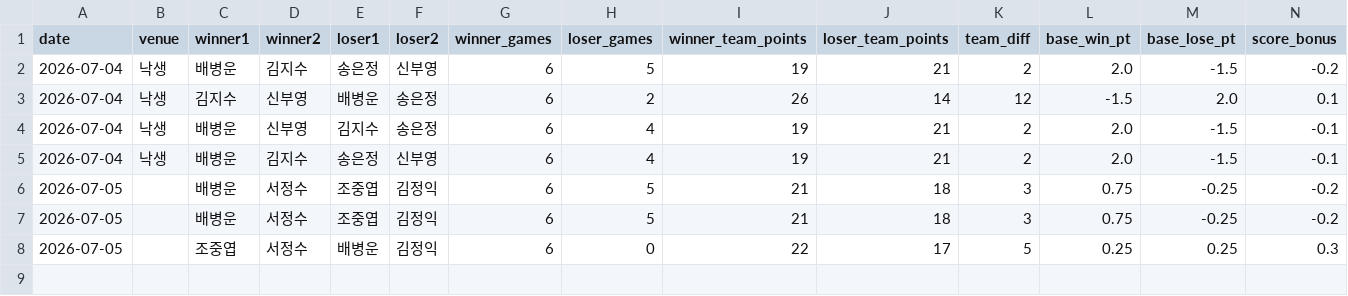
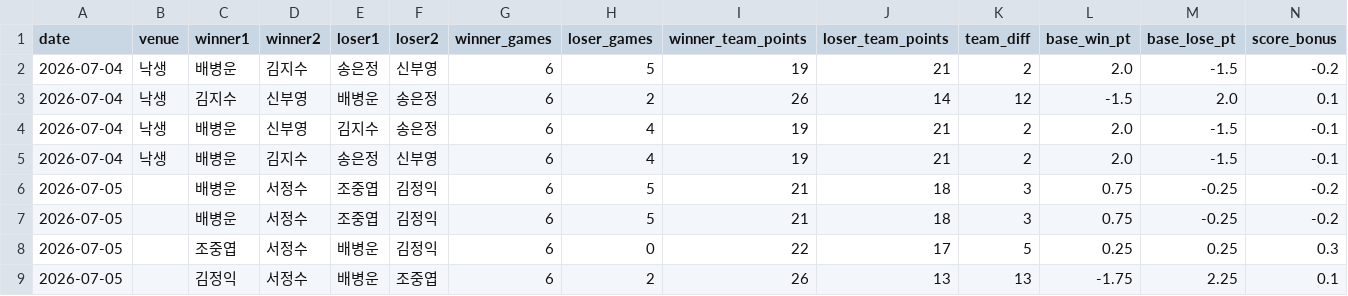
Before and after one commit to se0007se0007-dotcom/ranking_app, a CSV file: matches.csv, drawn as a sheet; only a part is shown; rows hold the shown columns only; the diff names each change by its address in the sheet, - before the commit and + after, or states it on an @@ line.

Commit message:
data: update matches.csv

```diff
--- a/matches.csv
+++ b/matches.csv
+row 9: 2026-07-05 |  | 김정익 | 서정수 | 배병운 | 조중엽 | 6 | 2 | 26 | 13 | 13 | -1.75 | 2.25 | 0.1
```
